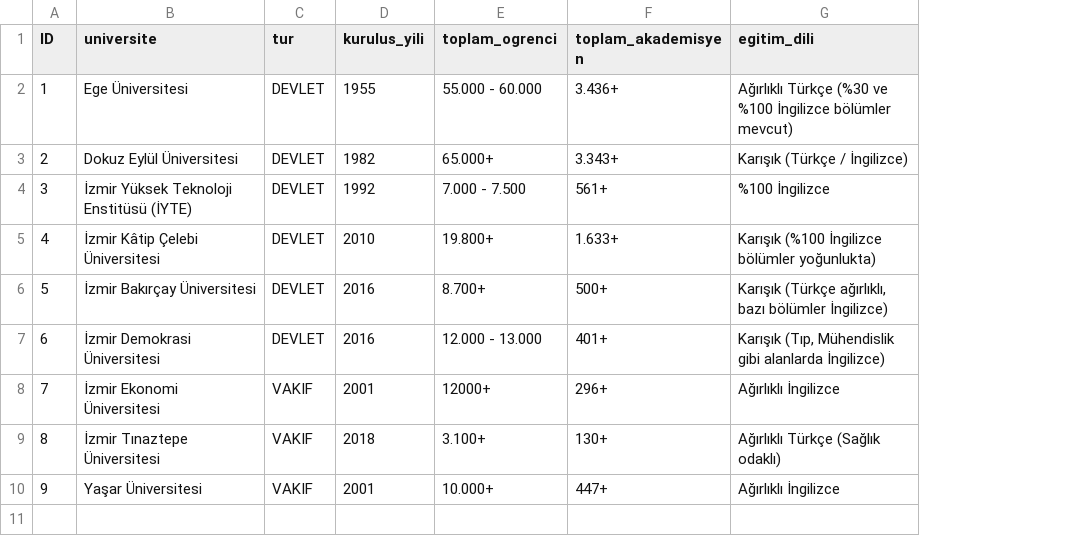
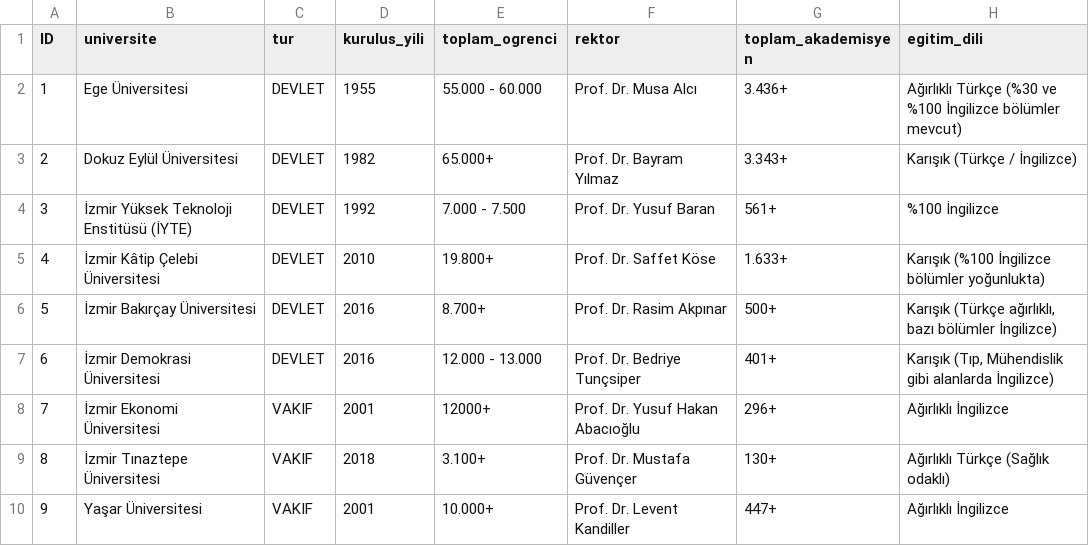
Before and after one commit to bektas-sari/kampus-yolunda-v4, a CSV file: backend/universite_info.csv, drawn as a sheet; only a part is shown; the diff names each change by its address in the sheet, - before the commit and + after, or states it on an @@ line.

Commit message:
Universite Modeli Guncellendi: Rektor ve Detaylar Eklendi

```diff
--- a/backend/universite_info.csv
+++ b/backend/universite_info.csv
+column F (rektor), rows 2-10: Prof. Dr. Musa Alcı | Prof. Dr. Bayram Yılmaz | Prof. Dr. Yusuf Baran | Prof. Dr. Saffet Köse | Prof. Dr. Rasim Akpınar | Prof. Dr. Bedriye Tunçsiper | Prof. Dr. Yusuf Hakan Abacıoğlu | Prof. Dr. Mustafa Güvençer | Prof. Dr. Levent Kandiller
```
Also changed, not shown: 1 other file.
